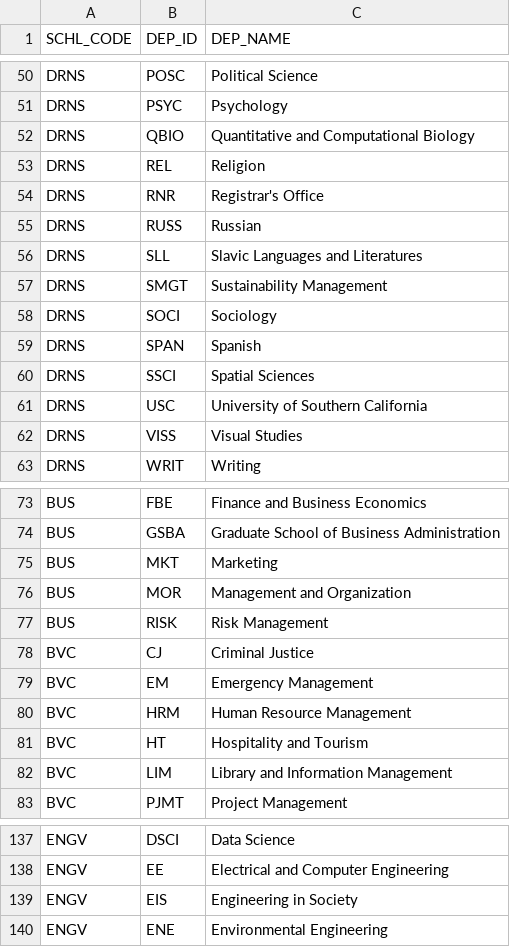
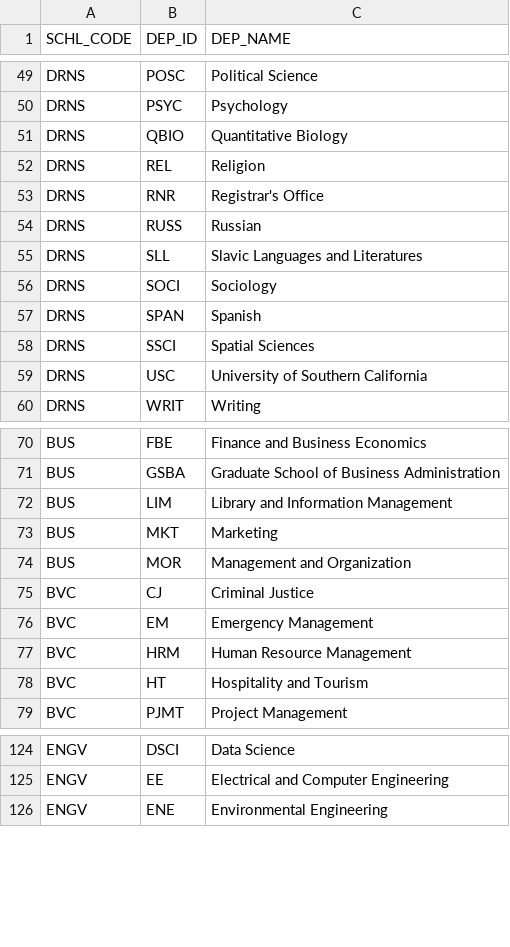
Before and after one commit to HimuJain/USC-Schedule-Planner, a CSV file: departments.csv, drawn as a sheet; only a part is shown, gaps mark what is left out; the diff covers the shown part only.

```diff
--- a/departments.csv
+++ b/departments.csv
@@ -51,3 +50,3 @@ DRNS,POSC,Political Science
 DRNS,PSYC,Psychology
-DRNS,QBIO,Quantitative and Computational Biology
+DRNS,QBIO,Quantitative Biology
 DRNS,REL,Religion
@@ -56,3 +55,2 @@ DRNS,RUSS,Russian
 DRNS,SLL,Slavic Languages and Literatures
-DRNS,SMGT,Sustainability Management
 DRNS,SOCI,Sociology
@@ -61,3 +59,2 @@ DRNS,SSCI,Spatial Sciences
 DRNS,USC,University of Southern California
-DRNS,VISS,Visual Studies
 DRNS,WRIT,Writing
@@ -74,5 +71,5 @@ BUS,FBE,Finance and Business Economics
 BUS,GSBA,Graduate School of Business Administration
+BUS,LIM,Library and Information Management
 BUS,MKT,Marketing
 BUS,MOR,Management and Organization
-BUS,RISK,Risk Management
 BVC,CJ,Criminal Justice
@@ -81,3 +78,2 @@ BVC,HRM,Human Resource Management
 BVC,HT,Hospitality and Tourism
-BVC,LIM,Library and Information Management
 BVC,PJMT,Project Management
@@ -138,3 +125,2 @@ ENGV,DSCI,Data Science
 ENGV,EE,Electrical and Computer Engineering
-ENGV,EIS,Engineering in Society
 ENGV,ENE,Environmental Engineering
```
Also changed, not shown: 13 removed rows elsewhere in this file, instructors.csv, schools.csv, 8 other files.
